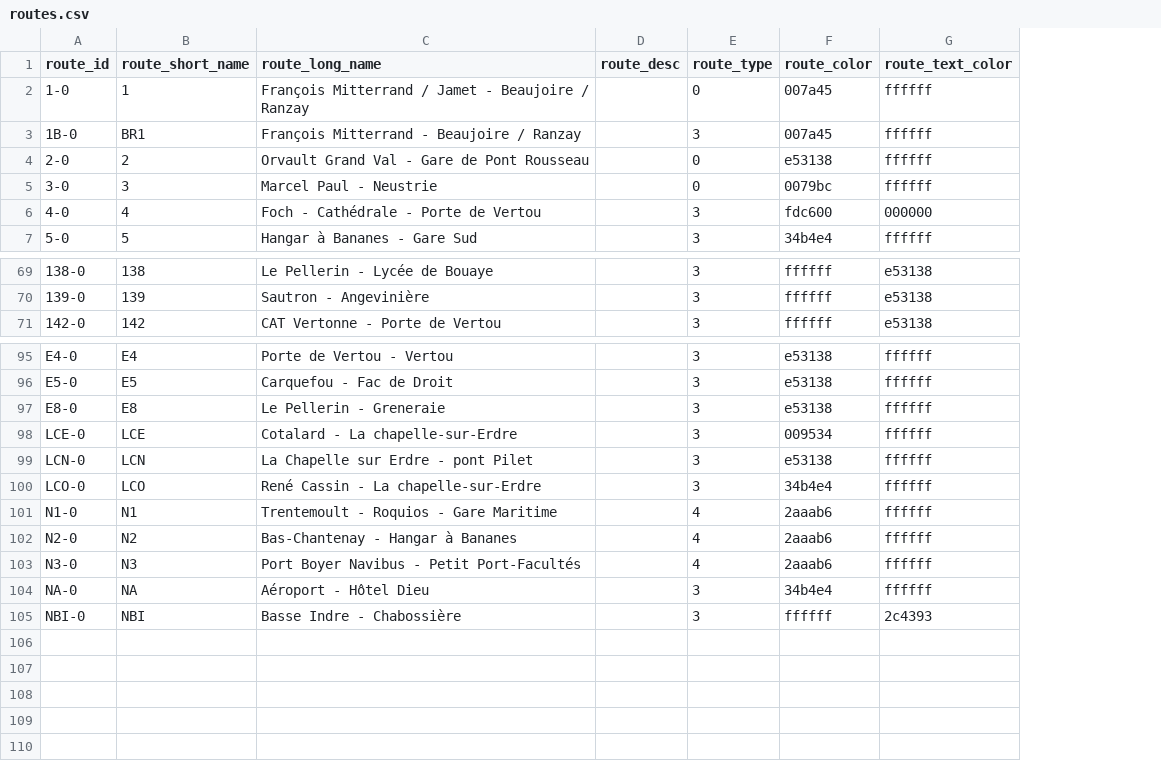
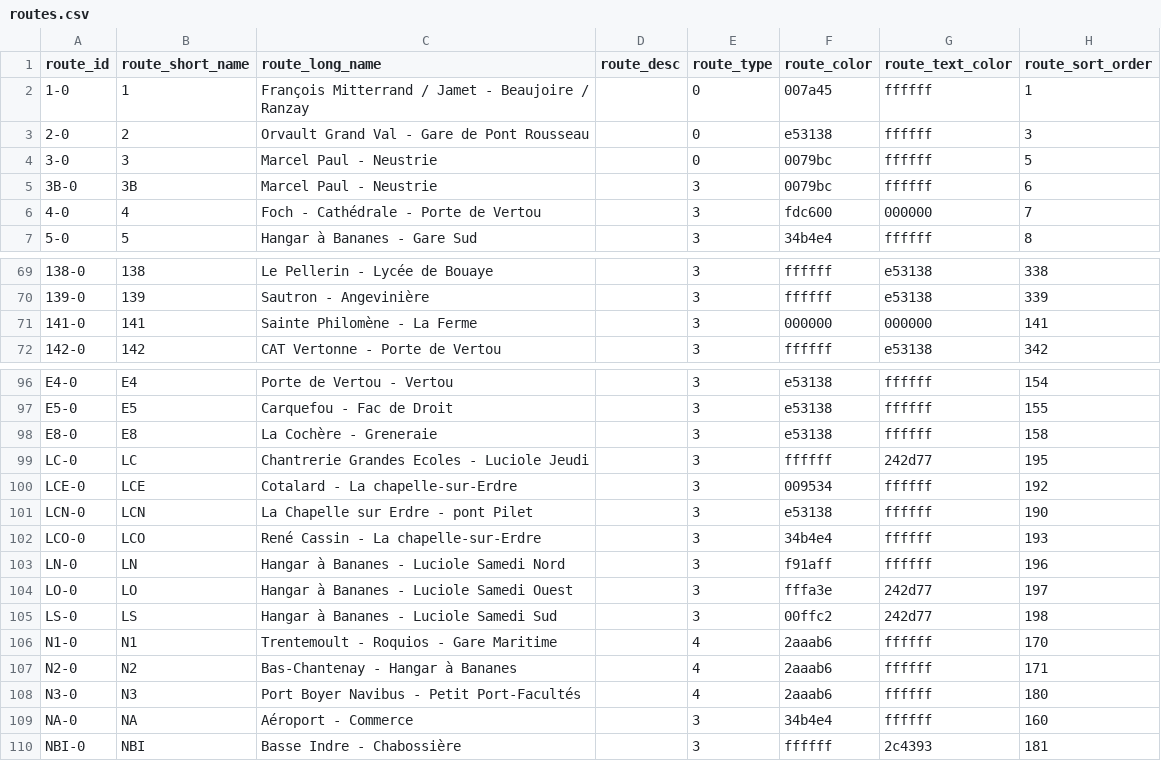
Before and after one commit to BrunoPre/SemIMTan, a CSV file: src/api/assets/csv/routes.csv, drawn as a sheet; only a part is shown, gaps mark what is left out; removed rows and columns are numbered as before the commit, all else as after; the diff covers the shown part only; the diff names each change by its address in the sheet, - before the commit and + after, or states it on an @@ line.

Commit message:
BACK update lines & stops extract and utils: * README updated * extract data updated for 2022-2023 year * new lines data have a `route_sort_order` field * new sorting script * typescripted utility scripts

```diff
--- a/src/api/assets/csv/routes.csv
+++ b/src/api/assets/csv/routes.csv
+column H (route_sort_order), rows 2-4: 1 | 3 | 5; rows 6-7: 7 | 8; rows 69-70: 338 | 339; row 72: 342; rows 96-98: 154 | 155 | 158; rows 100-102: 192 | 190 | 193; rows 106-110: 170 | 171 | 180 | 160 | 181
-row 3: 1B-0 | BR1 | François Mitterrand - Beaujoire / Ranzay |  | 3 | 007a45 | ffffff
+row 5: 3B-0 | 3B | Marcel Paul - Neustrie |  | 3 | 0079bc | ffffff | 6
+row 71: 141-0 | 141 | Sainte Philomène - La Ferme |  | 3 | 000000 | 000000 | 141
-C98 (route_long_name): Le Pellerin - Greneraie
+C98 (route_long_name): La Cochère - Greneraie
+row 99: LC-0 | LC | Chantrerie Grandes Ecoles - Luciole Jeudi |  | 3 | ffffff | 242d77 | 195
+row 103: LN-0 | LN | Hangar à Bananes - Luciole Samedi Nord |  | 3 | f91aff | ffffff | 196
+row 104: LO-0 | LO | Hangar à Bananes - Luciole Samedi Ouest |  | 3 | fffa3e | 242d77 | 197
+row 105: LS-0 | LS | Hangar à Bananes - Luciole Samedi Sud |  | 3 | 00ffc2 | 242d77 | 198
-C109 (route_long_name): Aéroport - Hôtel Dieu
+C109 (route_long_name): Aéroport - Commerce
```
Also changed, not shown: 4 edited cells elsewhere in this file, 14 other files.
